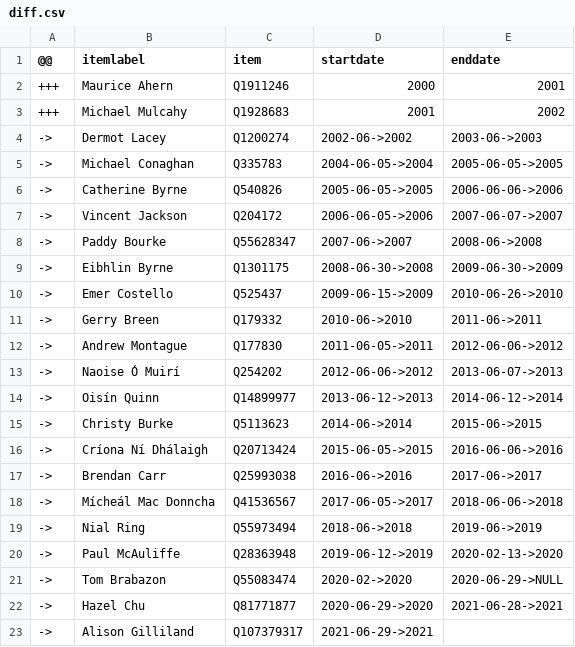
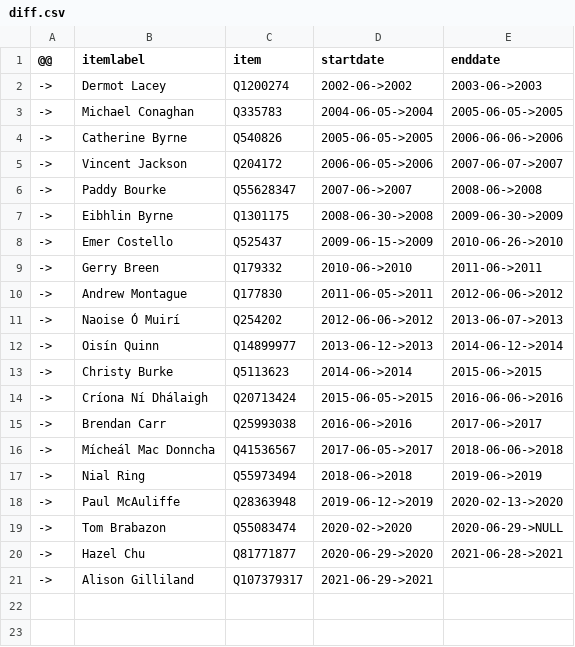
Before and after one commit to every-politician-scrapers/ireland-ministers, a CSV file: sources/dublin-mayor/diff.csv, drawn as a sheet.

```diff
--- a/sources/dublin-mayor/diff.csv
+++ b/sources/dublin-mayor/diff.csv
@@ -1,4 +1,2 @@
 @@,itemlabel,item,startdate,enddate
-+++,Maurice Ahern,Q1911246,2000,2001
-+++,Michael Mulcahy,Q1928683,2001,2002
 ->,Dermot Lacey,Q1200274,2002-06->2002,2003-06->2003
```
Also changed, not shown: sources/ceann-comhairle/wikidata.csv, sources/dublin-mayor/wikidata.csv, 3 other files.
